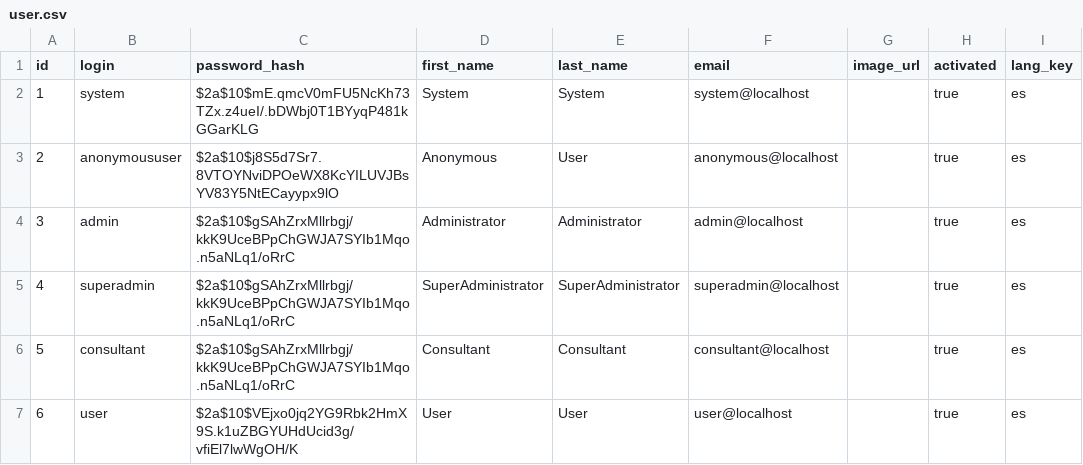
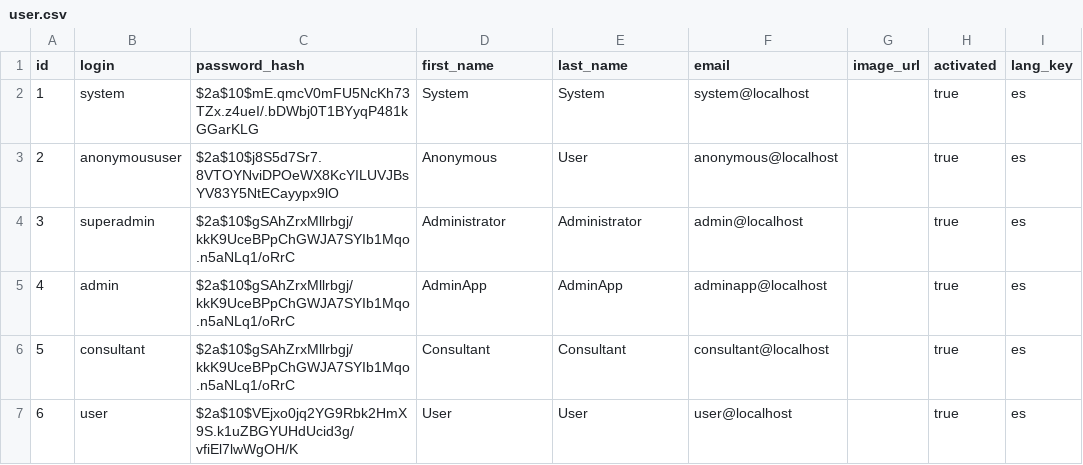
Before and after one commit to Sergiocr16/CardioRehabCR, a CSV file: src/main/resources/config/liquibase/data/user.csv, drawn as a sheet; only a part is shown; the diff names each change by its address in the sheet, - before the commit and + after, or states it on an @@ line.

```diff
--- a/src/main/resources/config/liquibase/data/user.csv
+++ b/src/main/resources/config/liquibase/data/user.csv
-B4 (login): admin
+B4 (login): superadmin
-B5 (login): superadmin
+B5 (login): admin
-D5 (first_name): SuperAdministrator
+D5 (first_name): AdminApp
-E5 (last_name): SuperAdministrator
+E5 (last_name): AdminApp
-F5 (email): superadmin@localhost
+F5 (email): adminapp@localhost
```
Also changed, not shown: 24 other files.
